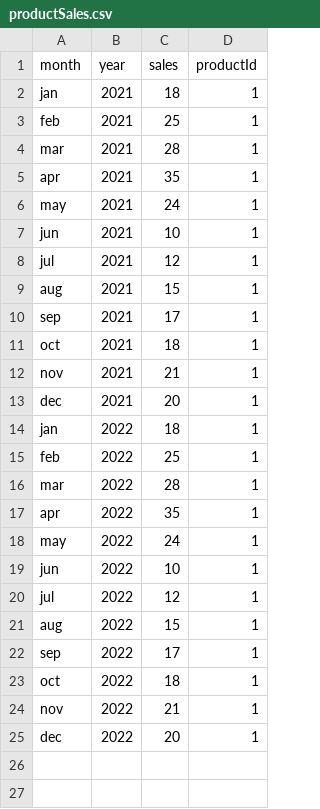
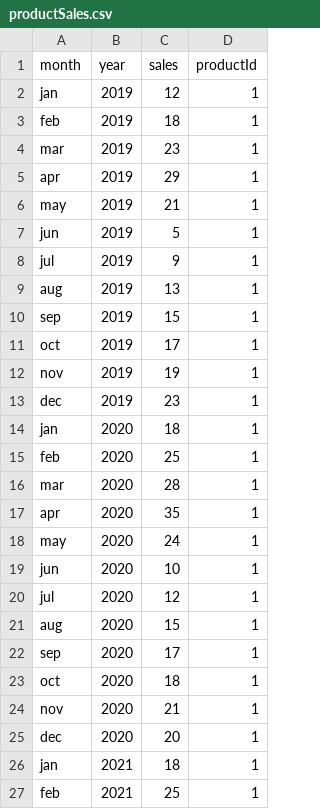
Before and after one commit to TalhaRizwan093/DataSets, a CSV file: productSales.csv, drawn as a sheet; only a part is shown; the shorter side is filled out with more unchanged rows; the diff names each change by its address in the sheet, - before the commit and + after, or states it on an @@ line.

```diff
--- a/productSales.csv
+++ b/productSales.csv
+row 2: jan | 2019 | 12 | 1
+row 3: feb | 2019 | 18 | 1
+row 4: mar | 2019 | 23 | 1
+row 5: apr | 2019 | 29 | 1
+row 6: may | 2019 | 21 | 1
+row 7: jun | 2019 | 5 | 1
+row 8: jul | 2019 | 9 | 1
+row 9: aug | 2019 | 13 | 1
+row 10: sep | 2019 | 15 | 1
+row 11: oct | 2019 | 17 | 1
+row 12: nov | 2019 | 19 | 1
+row 13: dec | 2019 | 23 | 1
+row 14: jan | 2020 | 18 | 1
+row 15: feb | 2020 | 25 | 1
+row 16: mar | 2020 | 28 | 1
+row 17: apr | 2020 | 35 | 1
+row 18: may | 2020 | 24 | 1
+row 19: jun | 2020 | 10 | 1
+row 20: jul | 2020 | 12 | 1
+row 21: aug | 2020 | 15 | 1
+row 22: sep | 2020 | 17 | 1
+row 23: oct | 2020 | 18 | 1
+row 24: nov | 2020 | 21 | 1
+row 25: dec | 2020 | 20 | 1
```
